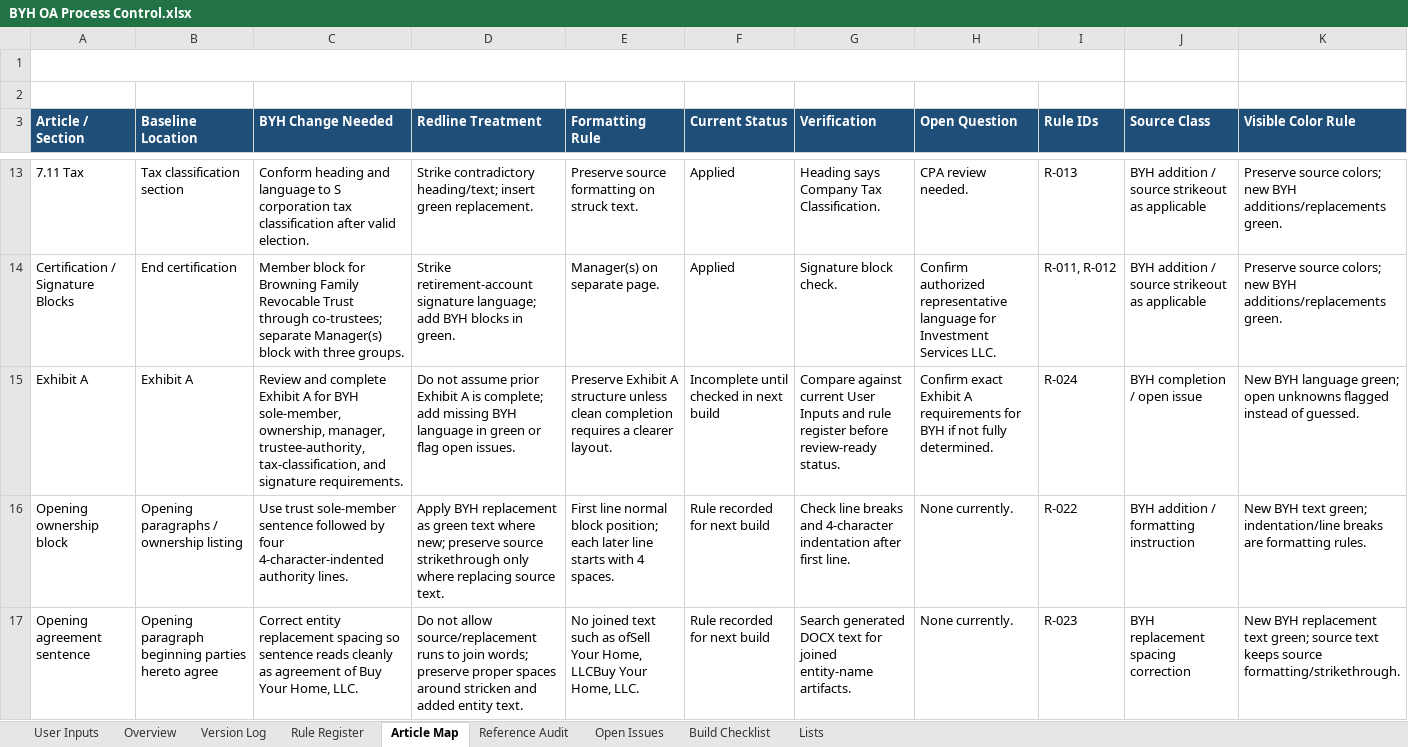
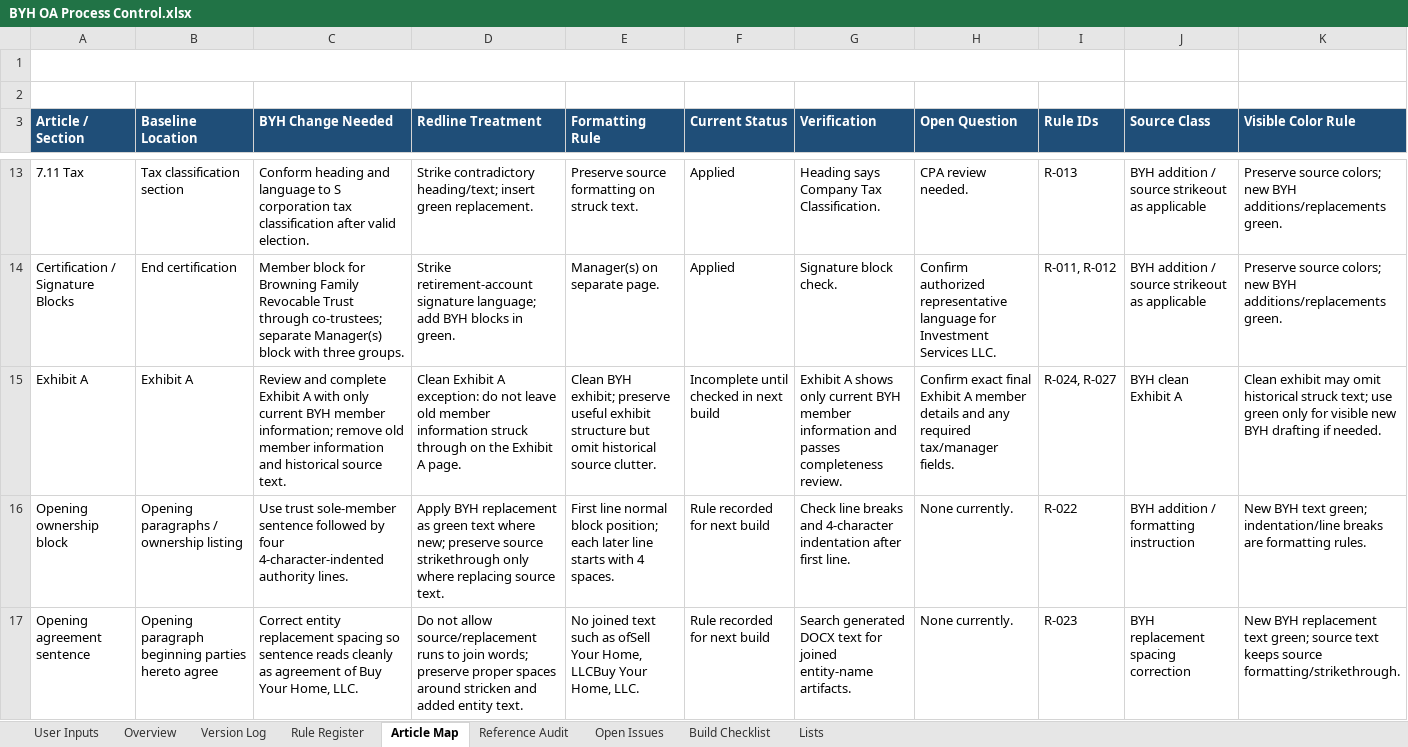
Before and after one commit to BuyYourHome/Admin-Wiki, an Excel workbook: Project Rooms/Operating Agreements/working/BYH OA Process Control.xlsx, sheet Article Map, drawn as a sheet; only a part is shown, gaps mark what is left out; values as stored, in another font and other column widths than the file's, no borders; the diff covers the shown part only; the diff names each change by its address in the sheet, - before the commit and + after, or states it on an @@ line.

Commit message:
Define BYH Exhibit A and signature block cleanup

```diff
--- a/Project Rooms/Operating Agreements/working/BYH OA Process Control.xlsx (sheet Article Map)
+++ b/Project Rooms/Operating Agreements/working/BYH OA Process Control.xlsx (sheet Article Map)
-C15 (BYH Change Needed): …Exhibit A for BYH sole-member, ownership, manager, trustee-authority, tax-classification, and signature requirements.
+C15 (BYH Change Needed): …Exhibit A with only current BYH member information; remove old member information and historical source text.
-D15 (Redline Treatment): Do not assume prior Exhibit A is complete; add missing BYH language in green or flag open issues.
+D15 (Redline Treatment): Clean Exhibit A exception: do not leave old member information struck through on the Exhibit A page.
-E15 (Formatting Rule): Preserve Exhibit A structure unless clean completion requires a clearer layout.
+E15 (Formatting Rule): Clean BYH exhibit; preserve useful exhibit structure but omit historical source clutter.
-G15 (Verification): Compare against current User Inputs and rule register before review-ready status.
+G15 (Verification): Exhibit A shows only current BYH member information and passes completeness review.
-H15 (Open Question): Confirm exact Exhibit A requirements for BYH if not fully determined.
+H15 (Open Question): Confirm exact final Exhibit A member details and any required tax/manager fields.
-I15 (Rule IDs): R-024
+I15 (Rule IDs): R-024, R-027
-J15 (Source Class): BYH completion / open issue
+J15 (Source Class): BYH clean Exhibit A
-K15 (Visible Color Rule): New BYH language green; open unknowns flagged instead of guessed.
+K15 (Visible Color Rule): Clean exhibit may omit historical struck text; use green only for visible new BYH drafting if needed.
```
Also changed, not shown: 5 edited cells elsewhere in this sheet, sheet Rule Register, sheet Build Checklist, 1 other file.
